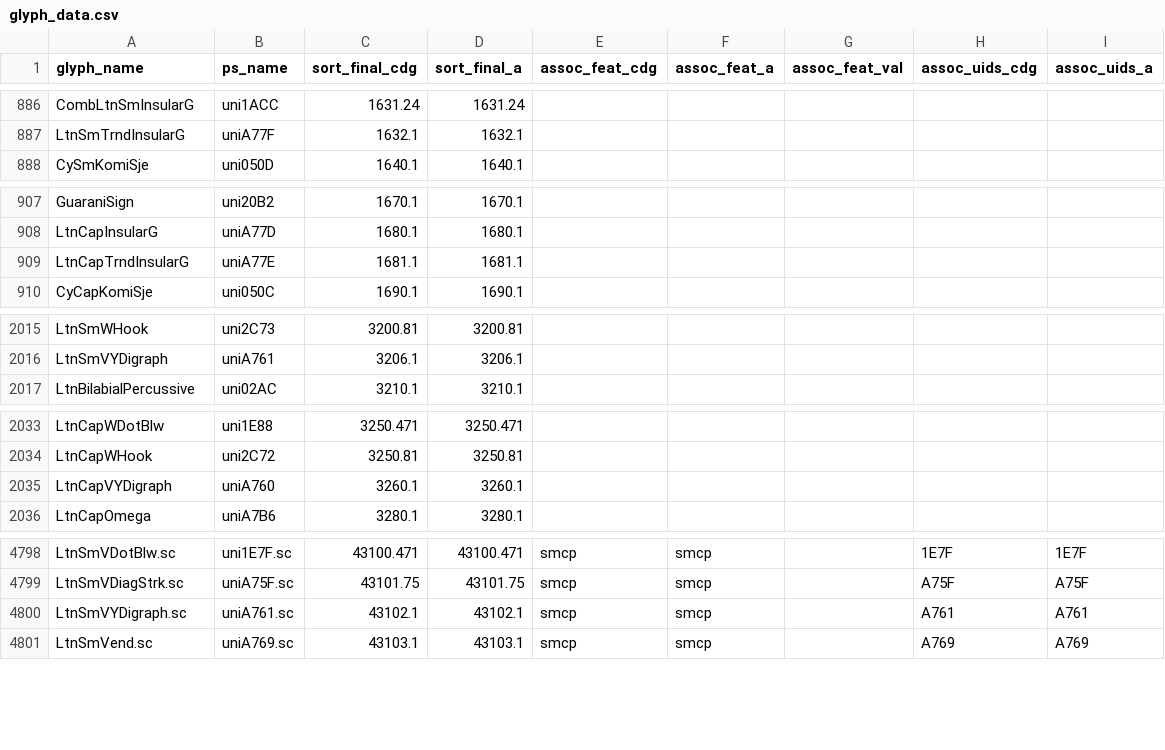
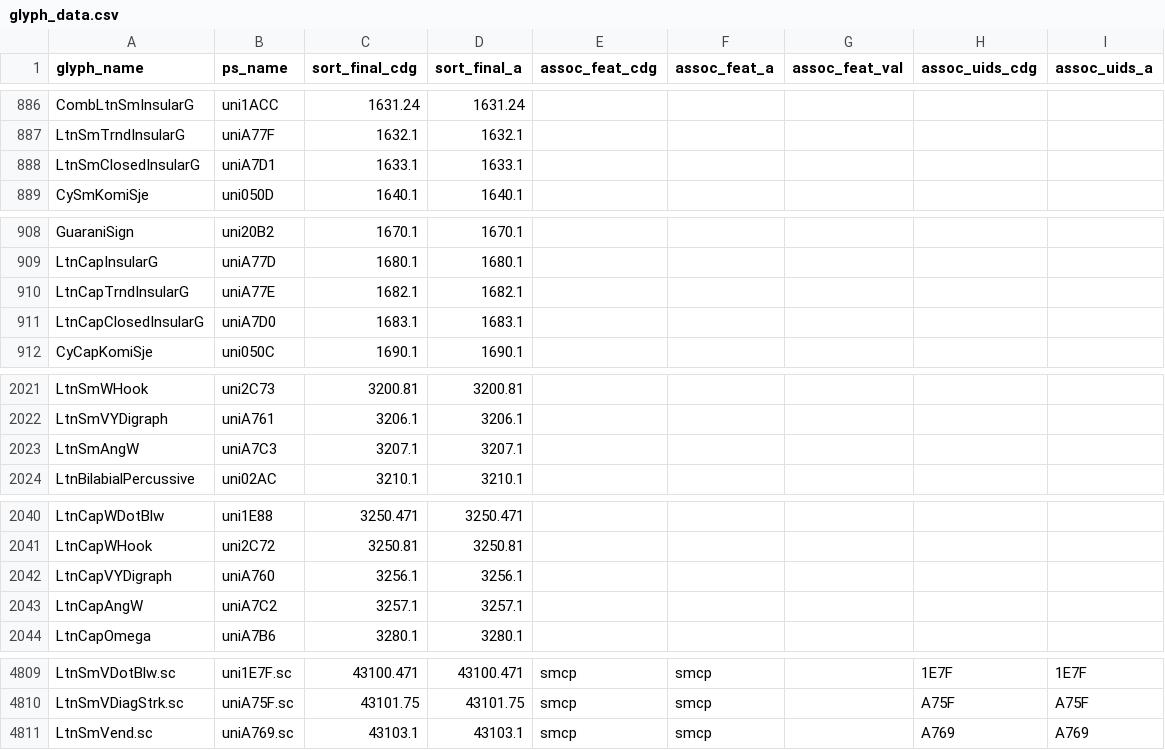
Before and after one commit to silnrsi/font-gentium, a CSV file: source/glyph_data.csv, drawn as a sheet; only a part is shown, gaps mark what is left out; the diff covers the shown part only.

```diff
--- a/source/glyph_data.csv
+++ b/source/glyph_data.csv
@@ -887,2 +887,3 @@ CombLtnSmInsularG,uni1ACC,1631.24,1631.24,,,,,
 LtnSmTrndInsularG,uniA77F,1632.1,1632.1,,,,,
+LtnSmClosedInsularG,uniA7D1,1633.1,1633.1,,,,,
 CySmKomiSje,uni050D,1640.1,1640.1,,,,,
@@ -908,3 +909,4 @@ GuaraniSign,uni20B2,1670.1,1670.1,,,,,
 LtnCapInsularG,uniA77D,1680.1,1680.1,,,,,
-LtnCapTrndInsularG,uniA77E,1681.1,1681.1,,,,,
+LtnCapTrndInsularG,uniA77E,1682.1,1682.1,,,,,
+LtnCapClosedInsularG,uniA7D0,1683.1,1683.1,,,,,
 CyCapKomiSje,uni050C,1690.1,1690.1,,,,,
@@ -2016,2 +2022,3 @@ LtnSmWHook,uni2C73,3200.81,3200.81,,,,,
 LtnSmVYDigraph,uniA761,3206.1,3206.1,,,,,
+LtnSmAngW,uniA7C3,3207.1,3207.1,,,,,
 LtnBilabialPercussive,uni02AC,3210.1,3210.1,,,,,
@@ -2034,3 +2041,4 @@ LtnCapWDotBlw,uni1E88,3250.471,3250.471,,,,,
 LtnCapWHook,uni2C72,3250.81,3250.81,,,,,
-LtnCapVYDigraph,uniA760,3260.1,3260.1,,,,,
+LtnCapVYDigraph,uniA760,3256.1,3256.1,,,,,
+LtnCapAngW,uniA7C2,3257.1,3257.1,,,,,
 LtnCapOmega,uniA7B6,3280.1,3280.1,,,,,
@@ -4799,3 +4810,2 @@ LtnSmVDotBlw.sc,uni1E7F.sc,43100.471,43100.471,smcp,smcp,,1E7F,1E7F
 LtnSmVDiagStrk.sc,uniA75F.sc,43101.75,43101.75,smcp,smcp,,A75F,A75F
-LtnSmVYDigraph.sc,uniA761.sc,43102.1,43102.1,smcp,smcp,,A761,A761
 LtnSmVend.sc,uniA769.sc,43103.1,43103.1,smcp,smcp,,A769,A769
```
Also changed, not shown: 9 added rows elsewhere in this file.
